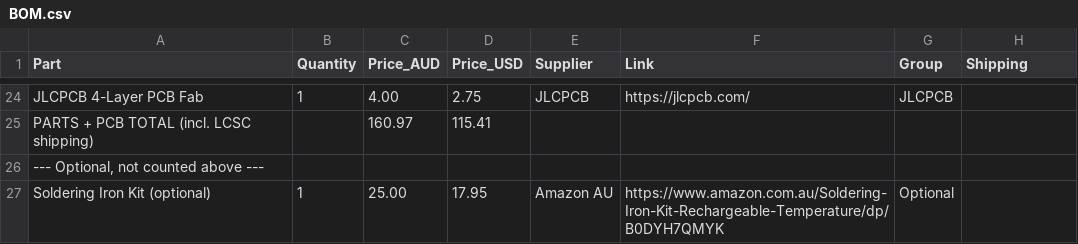
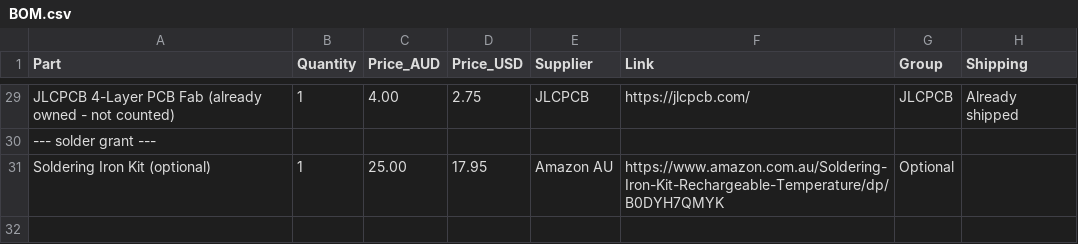
Before and after one commit to ttdgp6b7sy-ai/oxide-keys, a CSV file: BOM.csv, drawn as a sheet; only a part is shown, gaps mark what is left out; removed rows and columns are numbered as before the commit, all else as after; the diff covers the shown part only; the diff names each change by its address in the sheet, - before the commit and + after, or states it on an @@ line.

Commit message:
Update BOM.csv with additional parts and shipping

```diff
--- a/BOM.csv
+++ b/BOM.csv
-A29 (Part): JLCPCB 4-Layer PCB Fab
+A29 (Part): JLCPCB 4-Layer PCB Fab (already owned - not counted)
-H29 (Shipping): (empty)
+H29 (Shipping): Already shipped
-row 25: PARTS + PCB TOTAL (incl. LCSC shipping) |  | 160.97 | 115.41
-A30 (Part): --- Optional, not counted above ---
+A30 (Part): --- solder grant ---
```
Also changed, not shown: 8 added rows, 3 removed rows and 24 edited cells elsewhere in this file.
